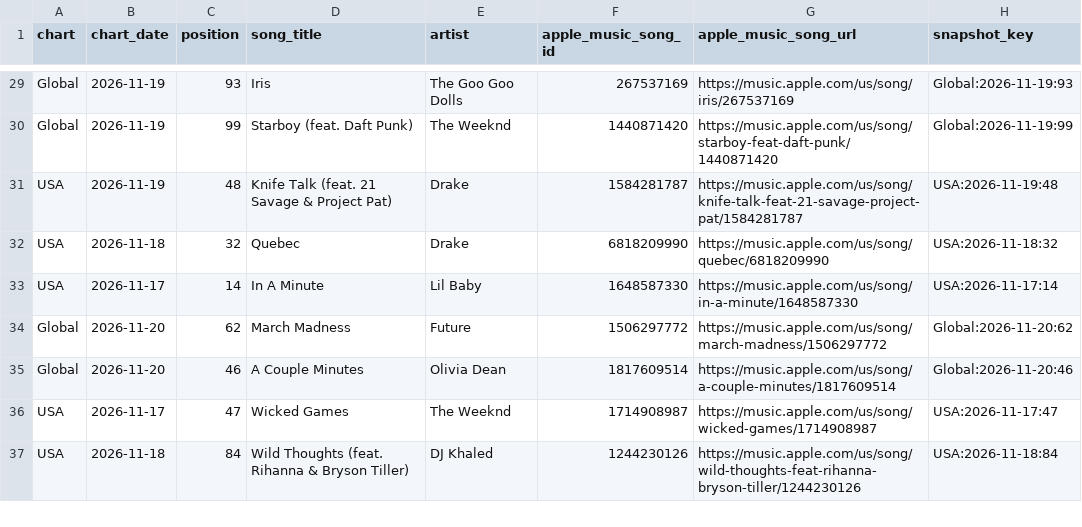
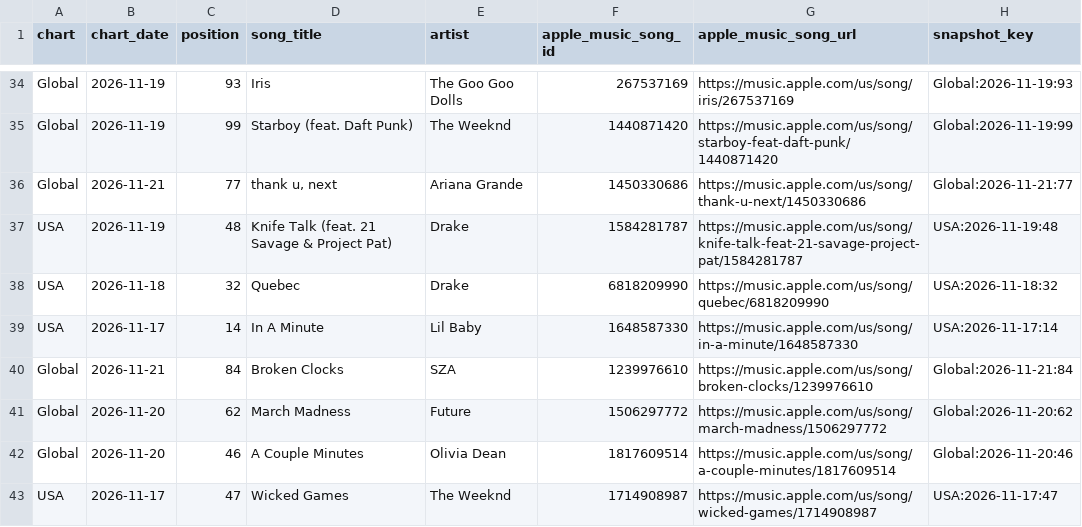
Before and after one commit to jsonifyco/public-datasets, a CSV file: datasets/apple-music-daily-top-100-usa-global-8347b78d13d6/outputs/a7335034808b/daily-charts-f8952c615818/sample.csv, drawn as a sheet; only a part is shown, gaps mark what is left out; the shorter side is filled out with more unchanged rows; the diff covers the shown part only.

Commit message:
Update apple-music-daily-top-100-usa-global-8347b78d13d6

```diff
--- a/datasets/apple-music-daily-top-100-usa-global-8347b78d13d6/outputs/a7335034808b/daily-charts-f8952c615818/sample.csv
+++ b/datasets/apple-music-daily-top-100-usa-global-8347b78d13d6/outputs/a7335034808b/daily-charts-f8952c615818/sample.csv
@@ -30,2 +35,3 @@ Global,2026-11-19,93,Iris,The Goo Goo Dolls,267537169,https://music.apple.com/us
 Global,2026-11-19,99,Starboy (feat. Daft Punk),The Weeknd,1440871420,https://music.apple.com/us/song/starboy-feat-daft-punk/1440871420,Global:2026-11-19:99
+Global,2026-11-21,77,"thank u, next",Ariana Grande,1450330686,https://music.apple.com/us/song/thank-u-next/1450330686,Global:2026-11-21:77
 USA,2026-11-19,48,Knife Talk (feat. 21 Savage & Project Pat),Drake,1584281787,https://music.apple.com/us/song/knife-talk-feat-21-savage-project-pat/1584281787,USA:2026-11-19:48
@@ -33,2 +39,3 @@ USA,2026-11-18,32,Quebec,Drake,6818209990,https://music.apple.com/us/song/quebec
 USA,2026-11-17,14,In A Minute,Lil Baby,1648587330,https://music.apple.com/us/song/in-a-minute/1648587330,USA:2026-11-17:14
+Global,2026-11-21,84,Broken Clocks,SZA,1239976610,https://music.apple.com/us/song/broken-clocks/1239976610,Global:2026-11-21:84
 Global,2026-11-20,62,March Madness,Future,1506297772,https://music.apple.com/us/song/march-madness/1506297772,Global:2026-11-20:62
```
Also changed, not shown: 5 added rows, 7 removed rows and 7 edited cells elsewhere in this file, 2 other files.
